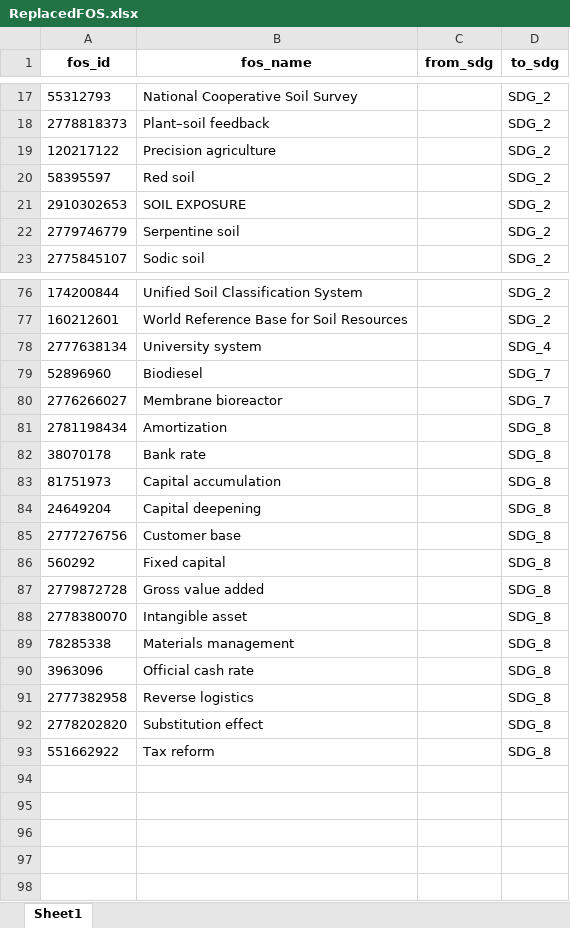
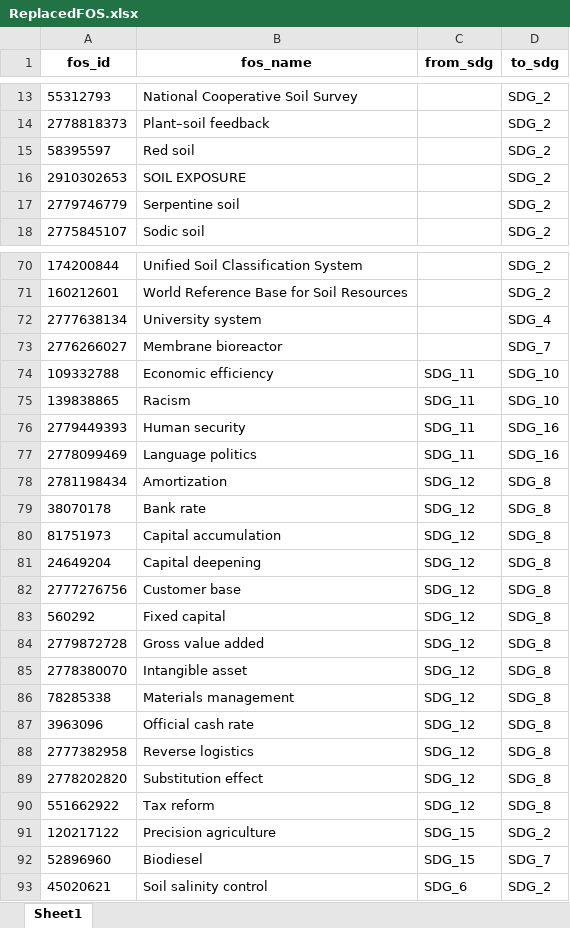
Before and after one commit to TechNote-ai/osdg, an Excel workbook: raw_data/1_replace/ReplacedFOS.xlsx, sheet Sheet1, drawn as a sheet; only a part is shown, gaps mark what is left out; values as stored, in another font and other column widths than the file's, no borders; removed rows and columns are numbered as before the commit, all else as after; the diff covers the shown part only; the diff names each change by its address in the sheet, - before the commit and + after, or states it on an @@ line.

```diff
--- a/raw_data/1_replace/ReplacedFOS.xlsx (sheet Sheet1)
+++ b/raw_data/1_replace/ReplacedFOS.xlsx (sheet Sheet1)
-row 19: 120217122 | Precision agriculture |  | SDG_2
-row 79: 52896960 | Biodiesel |  | SDG_7
+row 74: 109332788 | Economic efficiency | SDG_11 | SDG_10
+row 75: 139838865 | Racism | SDG_11 | SDG_10
+row 76: 2779449393 | Human security | SDG_11 | SDG_16
+row 77: 2778099469 | Language politics | SDG_11 | SDG_16
-C78:C90 (from_sdg): (empty)
+C78:C90 (from_sdg): SDG_12
+row 91: 120217122 | Precision agriculture | SDG_15 | SDG_2
+row 92: 52896960 | Biodiesel | SDG_15 | SDG_7
+row 93: 45020621 | Soil salinity control | SDG_6 | SDG_2
```
Also changed, not shown: 5 removed rows elsewhere in this sheet, 3 other files.
